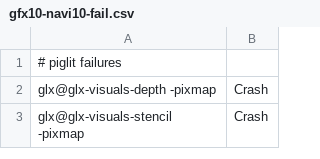
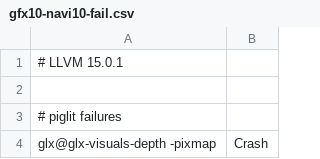
Before and after one commit to wmjb/mesa-trinity, a CSV file: src/gallium/drivers/radeonsi/ci/gfx10-navi10-fail.csv, drawn as a sheet; only a part is shown; the shorter side is filled out with more unchanged rows; the diff covers the shown part only; the diff names each change by its address in the sheet, - before the commit and + after, or states it on an @@ line.

Commit message:
radeonsi/tests: update expected results for navi10
Using the latest released LLVM version 15.0.1.

Reviewed-by: Marek Olšák <marek.olsak@amd.com>
Part-of: <https://gitlab.freedesktop.org/mesa/mesa/-/merge_requests/18865>

```diff
--- a/src/gallium/drivers/radeonsi/ci/gfx10-navi10-fail.csv
+++ b/src/gallium/drivers/radeonsi/ci/gfx10-navi10-fail.csv
+row 1: # LLVM 15.0.1
+row 2: (empty)
```
Also changed, not shown: 5 added rows, 11 removed rows and 3 edited cells elsewhere in this file.
